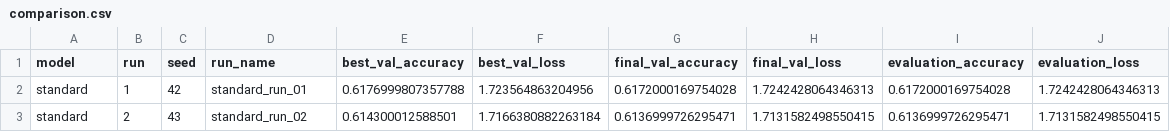
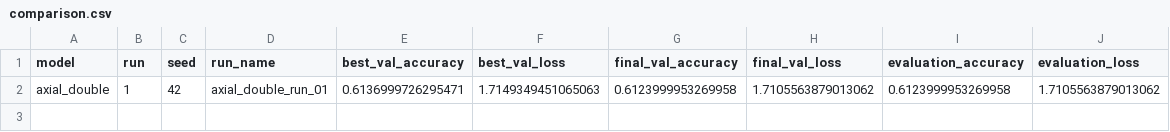
Before and after one commit to peterniederl/CalcCondConv, a CSV file: results/comparison.csv, drawn as a sheet.

Commit message:
Update experiment results

```diff
--- a/results/comparison.csv
+++ b/results/comparison.csv
@@ -1,3 +1,2 @@
 model,run,seed,run_name,best_val_accuracy,best_val_loss,final_val_accuracy,final_val_loss,evaluation_accuracy,evaluation_loss
-standard,1,42,standard_run_01,0.6176999807357788,1.723564863204956,0.6172000169754028,1.7242428064346313,0.6172000169754028,1.7242428064346313
-standard,2,43,standard_run_02,0.614300012588501,1.7166380882263184,0.6136999726295471,1.7131582498550415,0.6136999726295471,1.7131582498550415
+axial_double,1,42,axial_double_run_01,0.6136999726295471,1.7149349451065063,0.6123999953269958,1.7105563879013062,0.6123999953269958,1.7105563879013062
```
Also changed, not shown: 20 other files.
